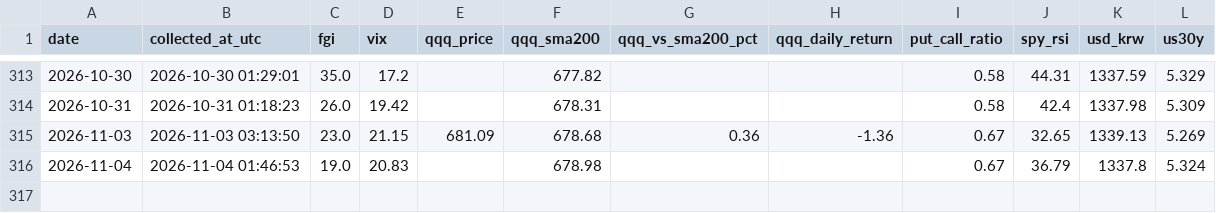
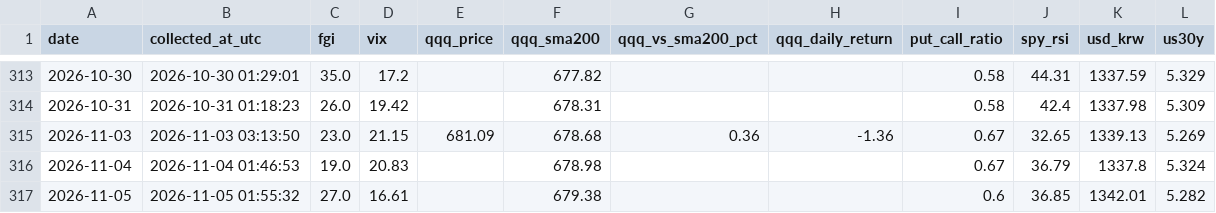
Before and after one commit to ccosigi/stock-analyzer, a CSV file: data/market_indicators.csv, drawn as a sheet; only a part is shown, gaps mark what is left out; the diff names each change by its address in the sheet, - before the commit and + after, or states it on an @@ line.

```diff
--- a/data/market_indicators.csv
+++ b/data/market_indicators.csv
+row 317: 2026-11-05 | 2026-11-05 01:55:32 | 27.0 | 16.61 |  | 679.38 |  |  | 0.6 | 36.85 | 1342.01 | 5.282
```
